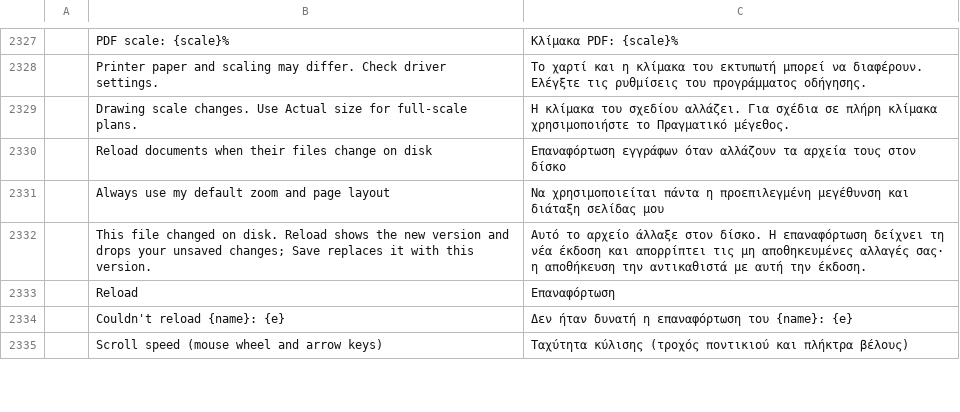
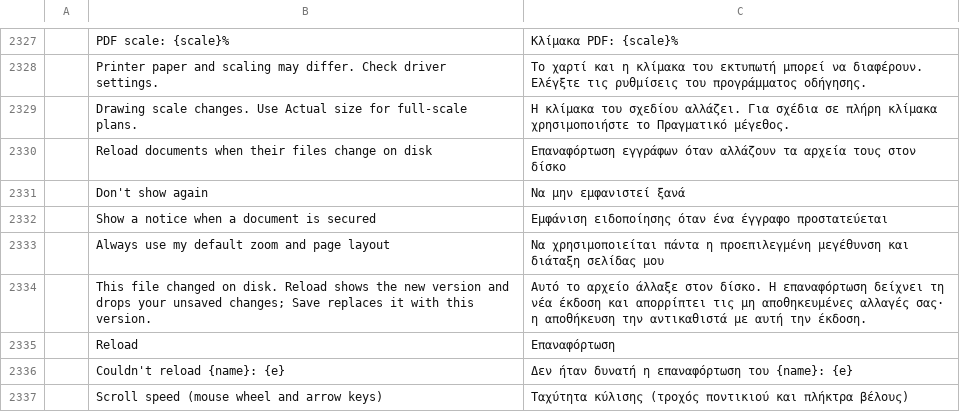
Before and after one commit to 0xPyAI/pdfcraft, a TSV file: crates/ui-egui/src/i18n/el.tsv, drawn as a sheet; only a part is shown, gaps mark what is left out; the diff names each change by its address in the sheet, - before the commit and + after, or states it on an @@ line.

```diff
--- a/crates/ui-egui/src/i18n/el.tsv
+++ b/crates/ui-egui/src/i18n/el.tsv
+row 2331:  | Don't show again | Να μην εμφανιστεί ξανά
+row 2332:  | Show a notice when a document is secured | Εμφάνιση ειδοποίησης όταν ένα έγγραφο προστατεύεται
```
Also changed, not shown: crates/ui-egui/src/i18n/ckb.tsv, crates/ui-egui/src/i18n/hi.tsv, 37 other files.
